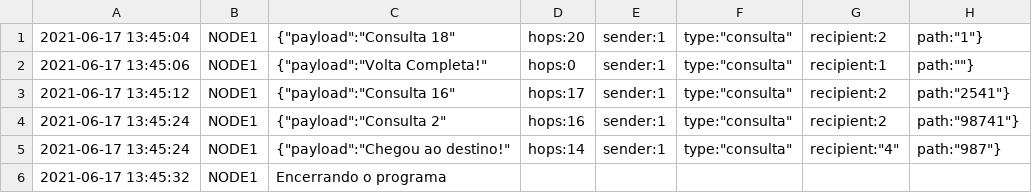
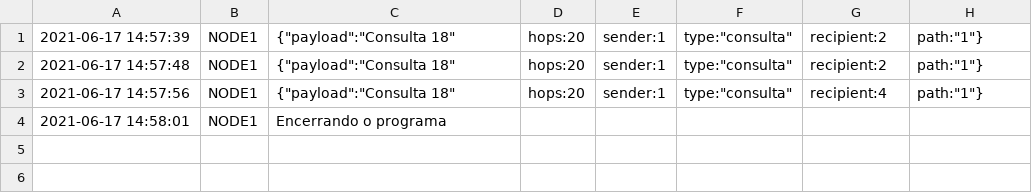
Before and after one commit to nandohdc/INF2545, a CSV file: project-3-love/log/logNODE-1.csv, drawn as a sheet.

```diff
--- a/project-3-love/log/logNODE-1.csv
+++ b/project-3-love/log/logNODE-1.csv
@@ -1,6 +1,4 @@
-2021-06-17 13:45:04 , NODE1 , {"payload":"Consulta 18","hops":20,"sender":1,"type":"consulta","recipient":2,"path":"1"}
-2021-06-17 13:45:06 , NODE1 , {"payload":"Volta Completa!","hops":0,"sender":1,"type":"consulta","recipient":1,"path":""}
-2021-06-17 13:45:12 , NODE1 , {"payload":"Consulta 16","hops":17,"sender":1,"type":"consulta","recipient":2,"path":"2541"}
-2021-06-17 13:45:24 , NODE1 , {"payload":"Consulta 2","hops":16,"sender":1,"type":"consulta","recipient":2,"path":"98741"}
-2021-06-17 13:45:24 , NODE1 , {"payload":"Chegou ao destino!","hops":14,"sender":1,"type":"consulta","recipient":"4","path":"987"}
-2021-06-17 13:45:32 , NODE1 , Encerrando o programa
+2021-06-17 14:57:39 , NODE1 , {"payload":"Consulta 18","hops":20,"sender":1,"type":"consulta","recipient":2,"path":"1"}
+2021-06-17 14:57:48 , NODE1 , {"payload":"Consulta 18","hops":20,"sender":1,"type":"consulta","recipient":2,"path":"1"}
+2021-06-17 14:57:56 , NODE1 , {"payload":"Consulta 18","hops":20,"sender":1,"type":"consulta","recipient":4,"path":"1"}
+2021-06-17 14:58:01 , NODE1 , Encerrando o programa
```
Also changed, not shown: project-3-love/log/logNODE-2.csv, project-3-love/log/logNODE-3.csv, 8 other files.
